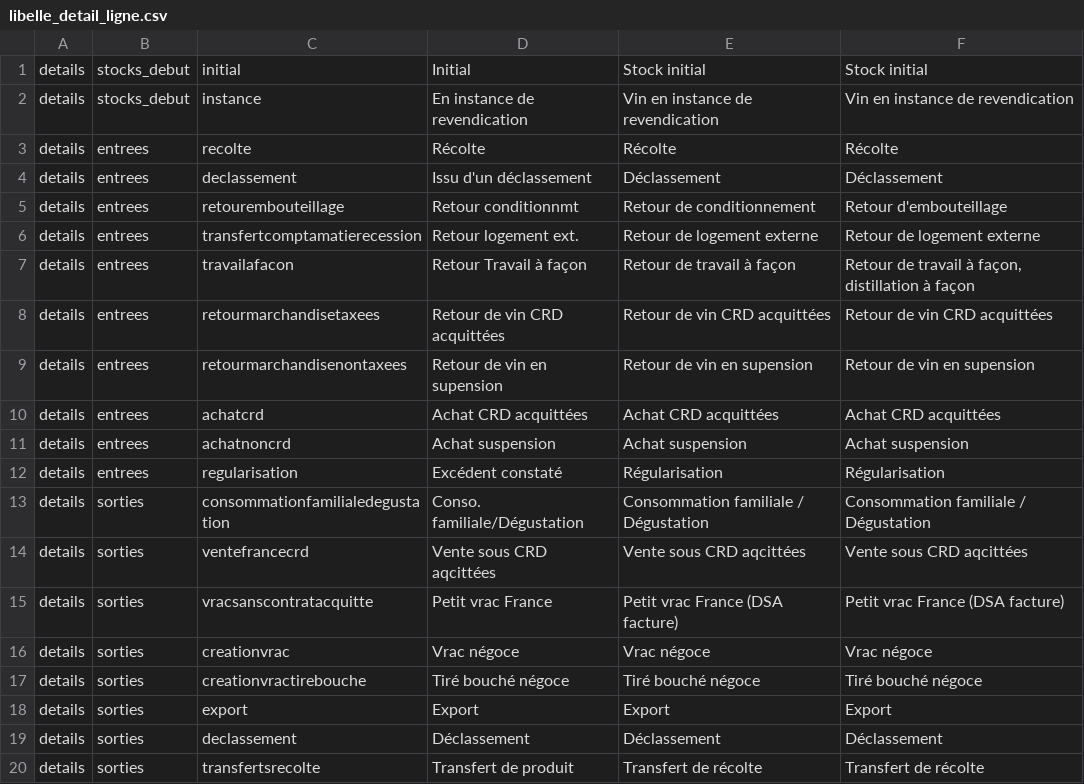
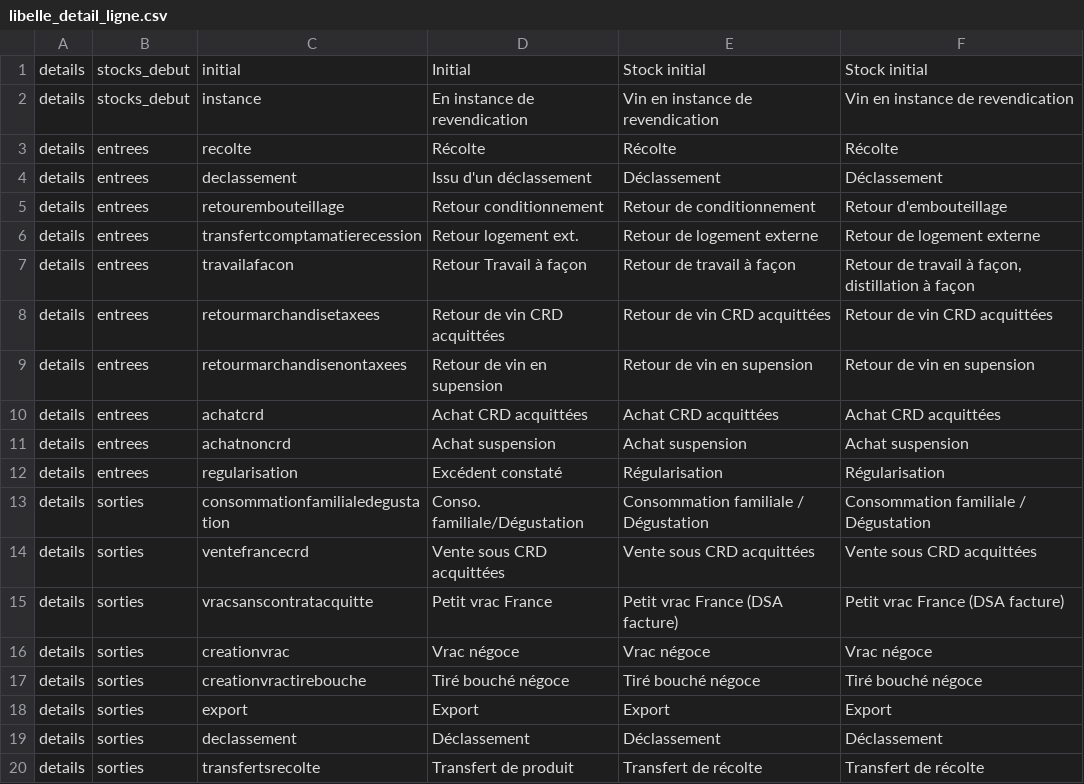
Before and after one commit to 24eme/giilda, a CSV file: project/data/import/configuration/sancerre/libelle_detail_ligne.csv, drawn as a sheet; only a part is shown.

Commit message:
aqcuitté => acquitté

```diff
--- a/project/data/import/configuration/sancerre/libelle_detail_ligne.csv
+++ b/project/data/import/configuration/sancerre/libelle_detail_ligne.csv
@@ -4,3 +4,3 @@ details;entrees;recolte;Récolte;Récolte;Récolte
 details;entrees;declassement;Issu d'un déclassement;Déclassement;Déclassement
-details;entrees;retourembouteillage;Retour conditionnmt;Retour de conditionnement;Retour d'embouteillage
+details;entrees;retourembouteillage;Retour conditionnement;Retour de conditionnement;Retour d'embouteillage
 details;entrees;transfertcomptamatierecession;Retour logement ext.;Retour de logement externe;Retour de logement externe
@@ -13,3 +13,3 @@ details;entrees;regularisation;Excédent constaté;Régularisation;Régularisati
 details;sorties;consommationfamilialedegustation;Conso. familiale/Dégustation;Consommation familiale / Dégustation;Consommation familiale / Dégustation
-details;sorties;ventefrancecrd;Vente sous CRD aqcittées;Vente sous CRD aqcittées;Vente sous CRD aqcittées
+details;sorties;ventefrancecrd;Vente sous CRD acquittées;Vente sous CRD acquittées;Vente sous CRD acquittées
 details;sorties;vracsanscontratacquitte;Petit vrac France;Petit vrac France (DSA facture);Petit vrac France (DSA facture)
```
